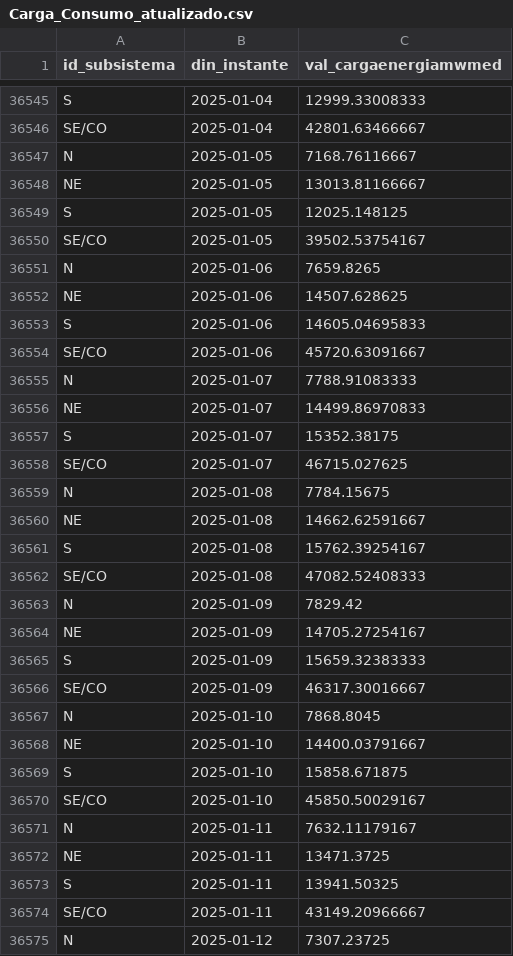
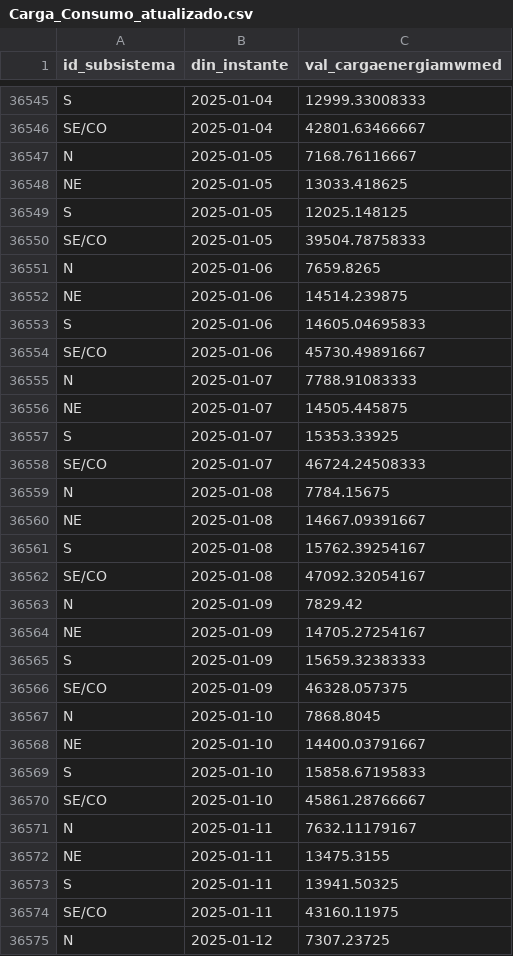
Before and after one commit to valuata/Dashboard, a CSV file: Carga_Consumo_atualizado.csv, drawn as a sheet; only a part is shown, gaps mark what is left out; the diff covers the shown part only.

Commit message:
Update Carga_Consumo

```diff
--- a/Carga_Consumo_atualizado.csv
+++ b/Carga_Consumo_atualizado.csv
@@ -36547,17 +36547,17 @@ SE/CO,2025-01-04,42801.63466667
 N,2025-01-05,7168.76116667
-NE,2025-01-05,13013.81166667
+NE,2025-01-05,13033.418625
 S,2025-01-05,12025.148125
-SE/CO,2025-01-05,39502.53754167
+SE/CO,2025-01-05,39504.78758333
 N,2025-01-06,7659.8265
-NE,2025-01-06,14507.628625
+NE,2025-01-06,14514.239875
 S,2025-01-06,14605.04695833
-SE/CO,2025-01-06,45720.63091667
+SE/CO,2025-01-06,45730.49891667
 N,2025-01-07,7788.91083333
-NE,2025-01-07,14499.86970833
-S,2025-01-07,15352.38175
-SE/CO,2025-01-07,46715.027625
+NE,2025-01-07,14505.445875
+S,2025-01-07,15353.33925
+SE/CO,2025-01-07,46724.24508333
 N,2025-01-08,7784.15675
-NE,2025-01-08,14662.62591667
+NE,2025-01-08,14667.09391667
 S,2025-01-08,15762.39254167
-SE/CO,2025-01-08,47082.52408333
+SE/CO,2025-01-08,47092.32054167
 N,2025-01-09,7829.42
@@ -36565,11 +36565,11 @@ NE,2025-01-09,14705.27254167
 S,2025-01-09,15659.32383333
-SE/CO,2025-01-09,46317.30016667
+SE/CO,2025-01-09,46328.057375
 N,2025-01-10,7868.8045
 NE,2025-01-10,14400.03791667
-S,2025-01-10,15858.671875
-SE/CO,2025-01-10,45850.50029167
+S,2025-01-10,15858.67195833
+SE/CO,2025-01-10,45861.28766667
 N,2025-01-11,7632.11179167
-NE,2025-01-11,13471.3725
+NE,2025-01-11,13475.3155
 S,2025-01-11,13941.50325
-SE/CO,2025-01-11,43149.20966667
+SE/CO,2025-01-11,43160.11975
 N,2025-01-12,7307.23725
```
Also changed, not shown: 4 added rows and 41 edited cells elsewhere in this file.
